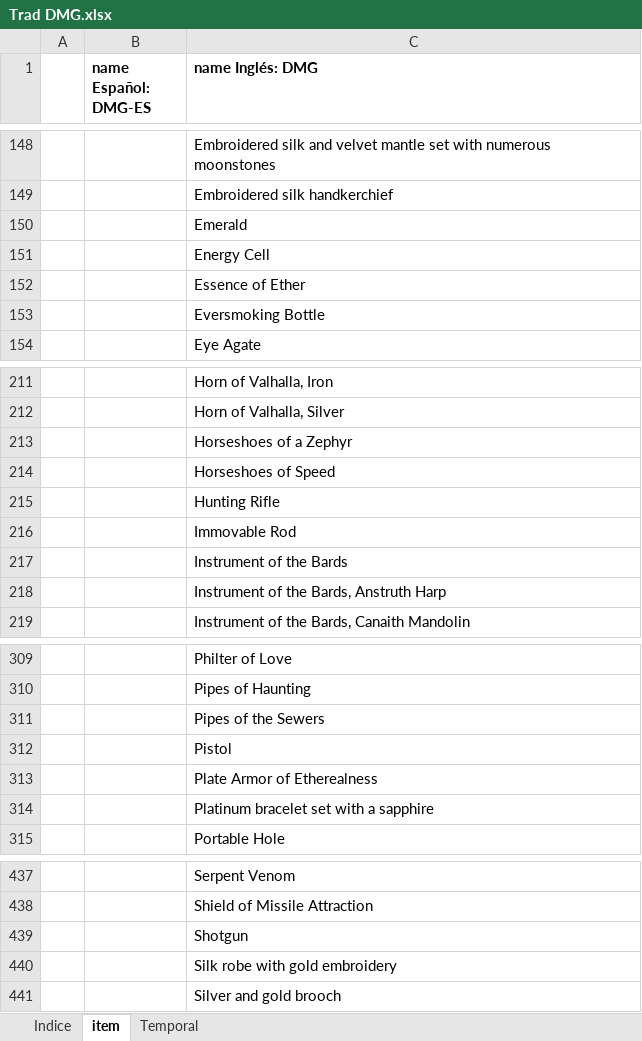
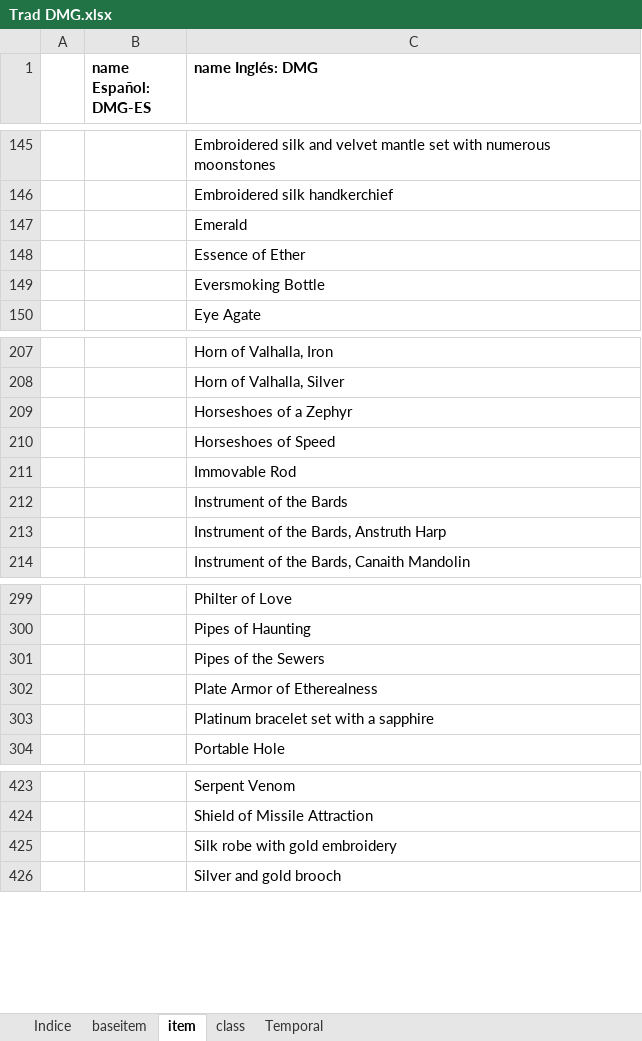
Before and after one commit to GarrimGM/R2O5eEsp, an Excel workbook: excels/Trad DMG.xlsx, sheet item, drawn as a sheet; only a part is shown, gaps mark what is left out; values as stored, in another font and other column widths than the file's, no borders; the diff covers the shown part only; the diff names each change by its address in the sheet, - before the commit and + after, or states it on an @@ line.

```diff
--- a/excels/Trad DMG.xlsx (sheet item)
+++ b/excels/Trad DMG.xlsx (sheet item)
+sheet tab: baseitem
+sheet tab: class
-row 151:  |  | Energy Cell
-row 215:  |  | Hunting Rifle
-row 312:  |  | Pistol
-row 439:  |  | Shotgun
```
Also changed, not shown: 11 removed rows elsewhere in this sheet, excels/Trad PHB.xlsx, 3 other files.
